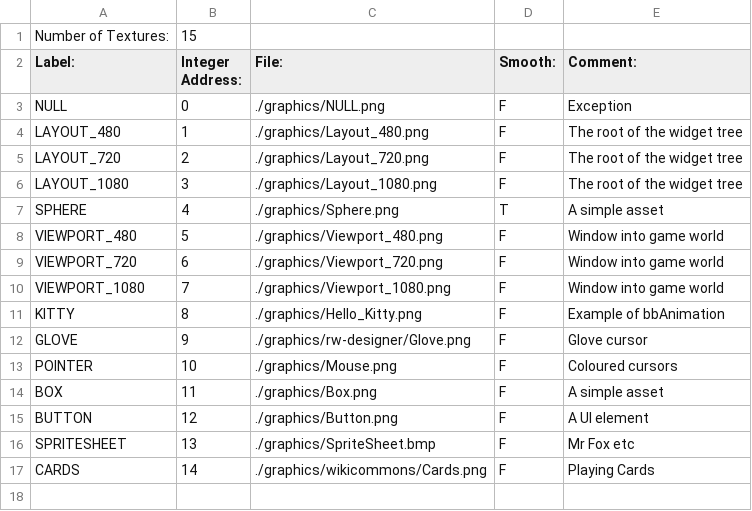
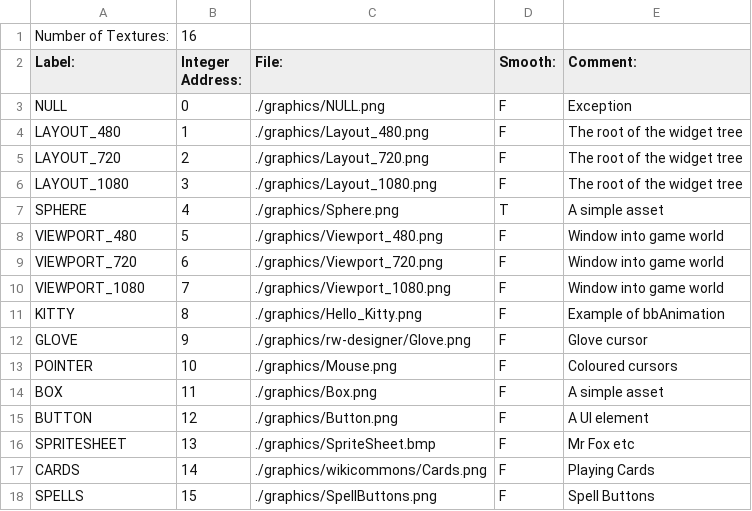
Before and after one commit to BostonBrooks/Spaghetti_Graveyard_Zero, a CSV file: games/game0/maps/map0/graphics/textures.csv, drawn as a sheet; the diff names each change by its address in the sheet, - before the commit and + after, or states it on an @@ line.

```diff
--- a/games/game0/maps/map0/graphics/textures.csv
+++ b/games/game0/maps/map0/graphics/textures.csv
-B1 (Integer Address:): 15
+B1 (Integer Address:): 16
+row 18: SPELLS | 15 | ./graphics/SpellButtons.png | F | Spell Buttons
```
Also changed, not shown: games/game0/maps/map0/graphics/sprites.csv, 8 other files.
